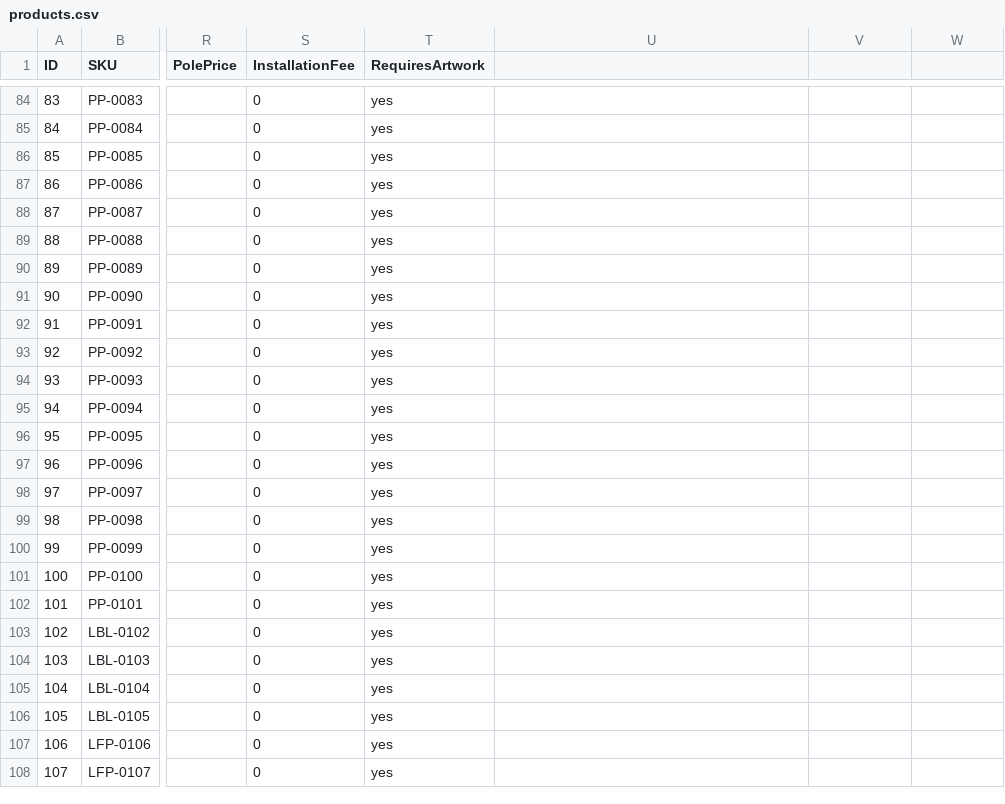
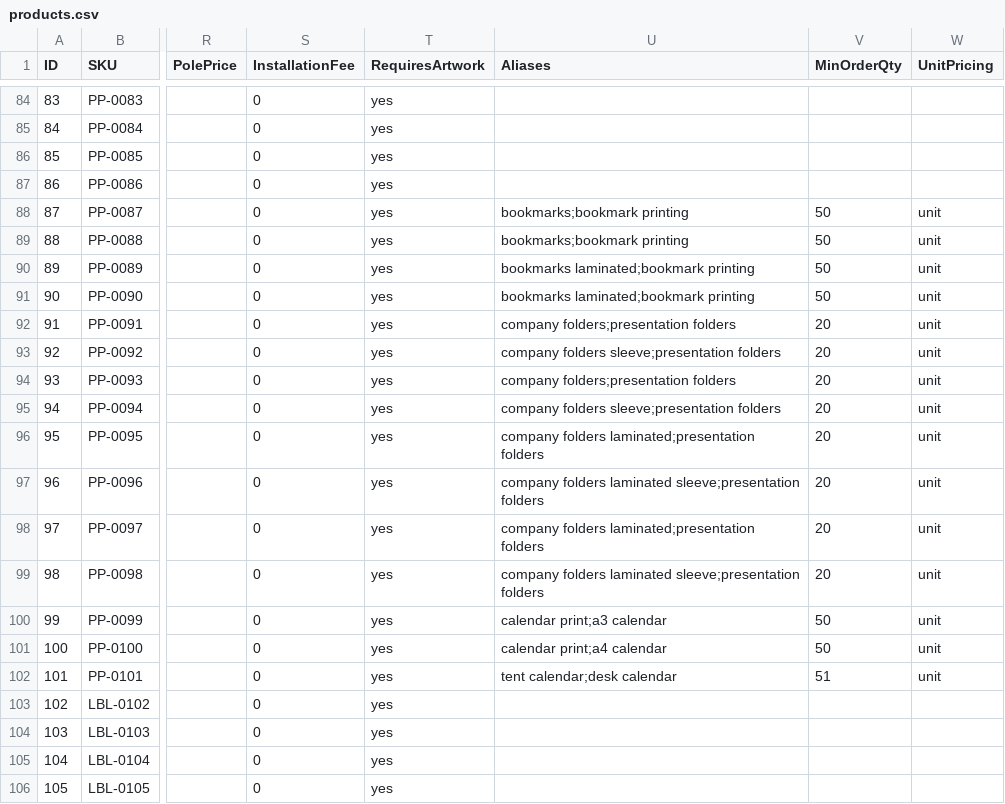
Before and after one commit to garethrn/BOT-WITH-AI, a CSV file: products.csv, drawn as a sheet; only a part is shown, gaps mark what is left out; the shorter side is filled out with more unchanged rows; the diff names each change by its address in the sheet, - before the commit and + after, or states it on an @@ line.

```diff
--- a/products.csv
+++ b/products.csv
-U1: (empty)
+U1: Aliases
-V1: (empty)
+V1: MinOrderQty
-W1: (empty)
+W1: UnitPricing
-U88:U89 (Aliases): (empty)
+U88:U89 (Aliases): bookmarks;bookmark printing
-V88:V91 (MinOrderQty): (empty)
+V88:V91 (MinOrderQty): 50
-W88:W102 (UnitPricing): (empty)
+W88:W102 (UnitPricing): unit
-U90:U91 (Aliases): (empty)
+U90:U91 (Aliases): bookmarks laminated;bookmark printing
-U92 (Aliases): (empty)
+U92 (Aliases): company folders;presentation folders
-V92:V99 (MinOrderQty): (empty)
+V92:V99 (MinOrderQty): 20
-U93 (Aliases): (empty)
+U93 (Aliases): company folders sleeve;presentation folders
-U94 (Aliases): (empty)
+U94 (Aliases): company folders;presentation folders
-U95 (Aliases): (empty)
+U95 (Aliases): company folders sleeve;presentation folders
-U96 (Aliases): (empty)
+U96 (Aliases): company folders laminated;presentation folders
-U97 (Aliases): (empty)
+U97 (Aliases): company folders laminated sleeve;presentation folders
-U98 (Aliases): (empty)
+U98 (Aliases): company folders laminated;presentation folders
-U99 (Aliases): (empty)
+U99 (Aliases): company folders laminated sleeve;presentation folders
-U100 (Aliases): (empty)
+U100 (Aliases): calendar print;a3 calendar
-V100:V101 (MinOrderQty): (empty)
+V100:V101 (MinOrderQty): 50
-U101 (Aliases): (empty)
+U101 (Aliases): calendar print;a4 calendar
-U102 (Aliases): (empty)
+U102 (Aliases): tent calendar;desk calendar
-V102 (MinOrderQty): (empty)
+V102 (MinOrderQty): 51
```
Also changed, not shown: 3 other files.
